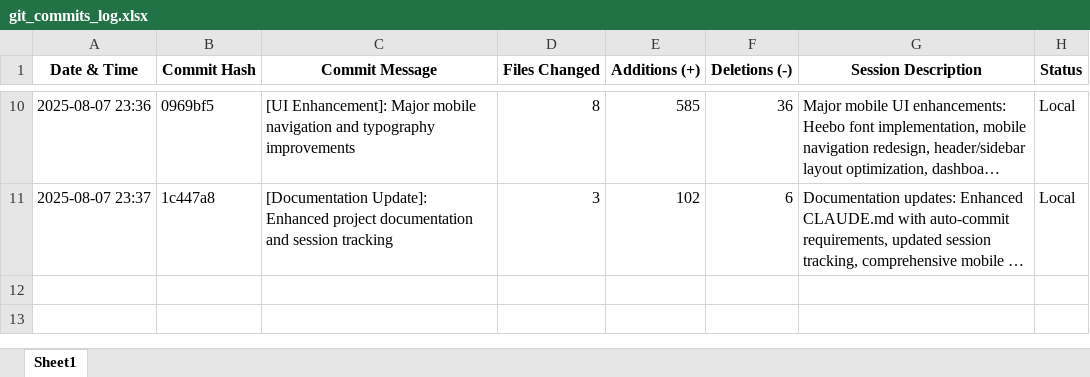
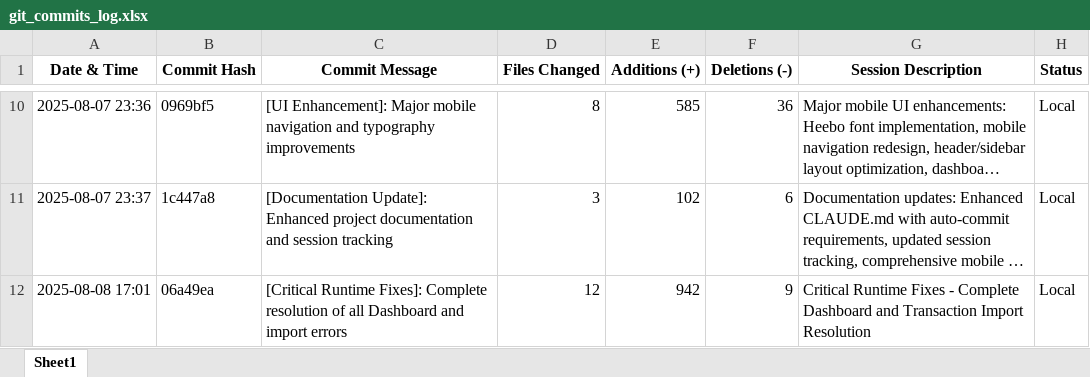
Before and after one commit to itayk93/budget_app_project, an Excel workbook: git_commits_log.xlsx, sheet Sheet1, drawn as a sheet; only a part is shown, gaps mark what is left out; long unchanged cells end in …; values as stored, in another font and other column widths than the file's, no borders; the diff names each change by its address in the sheet, - before the commit and + after, or states it on an @@ line.

```diff
--- a/git_commits_log.xlsx (sheet Sheet1)
+++ b/git_commits_log.xlsx (sheet Sheet1)
+row 12: 2025-08-08 17:01 | 06a49ea | [Critical Runtime Fixes]: Complete resolution of all Dashboard and import errors | 12 | 942 | 9 | Critical Runtime Fixes - Complete Dashboard and Transaction Import Resolution | Local
```
Also changed, not shown: 8 other files.
